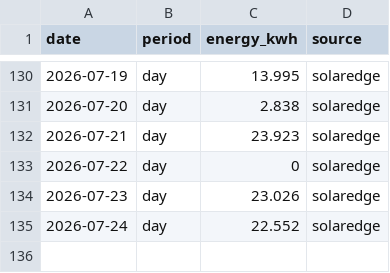
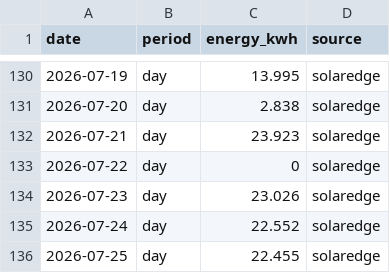
Before and after one commit to keilin/solar-edge, a CSV file: data/production.csv, drawn as a sheet; only a part is shown, gaps mark what is left out; the diff names each change by its address in the sheet, - before the commit and + after, or states it on an @@ line.

```diff
--- a/data/production.csv
+++ b/data/production.csv
+row 136: 2026-07-25 | day | 22.455 | solaredge
```
Also changed, not shown: 1 other file.
